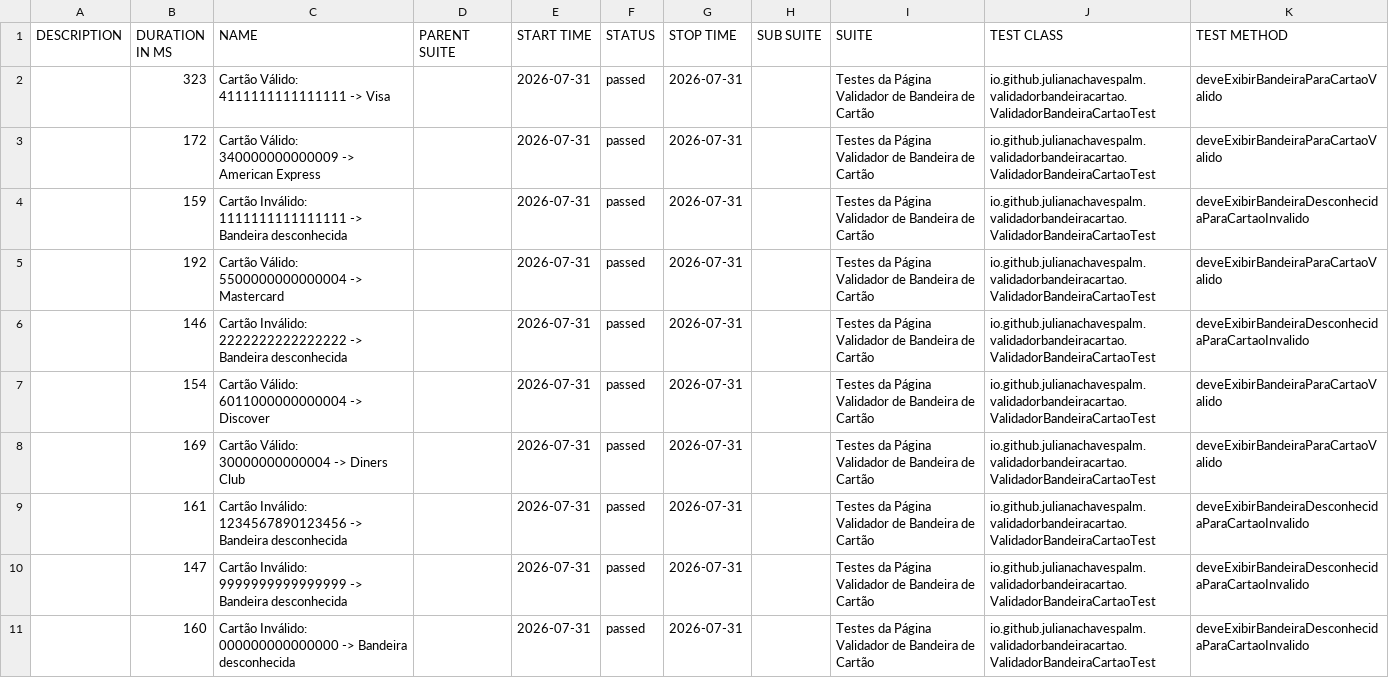
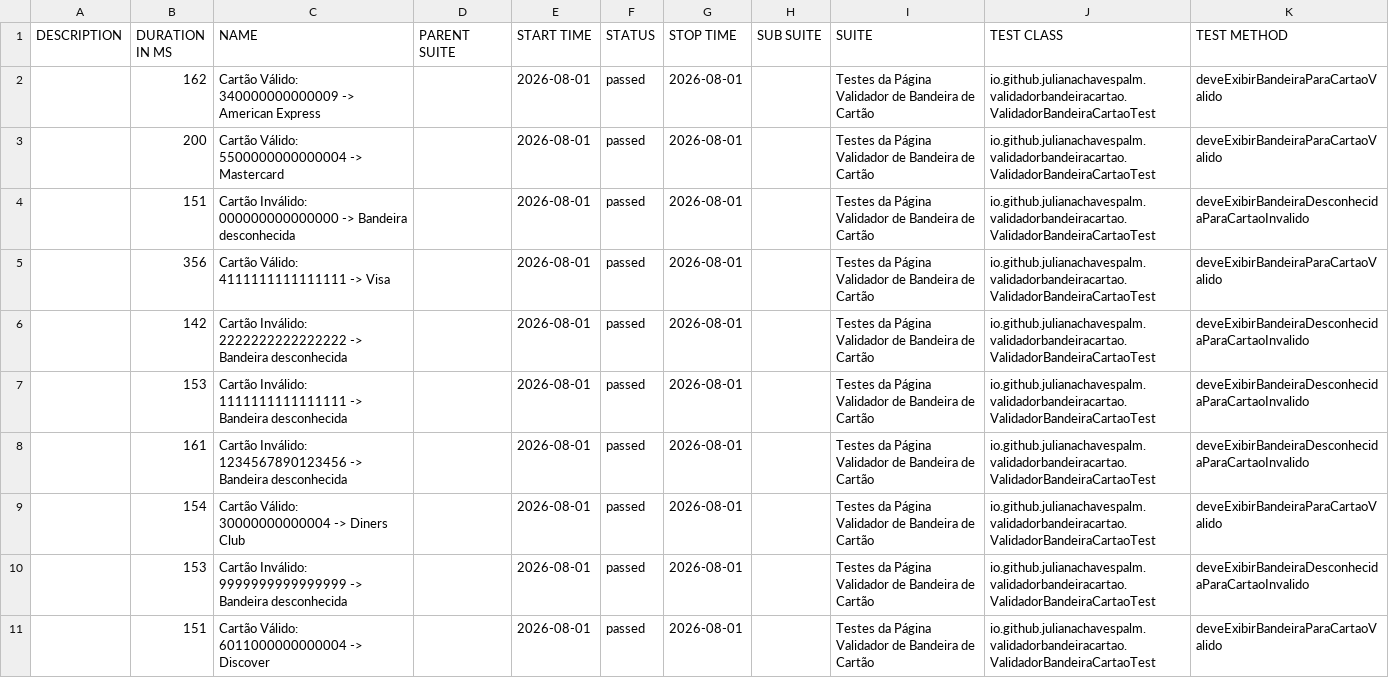
Before and after one commit to julianachavespalm/validadorbandeiracartao, a CSV file: data/suites.csv, drawn as a sheet.

```diff
--- a/data/suites.csv
+++ b/data/suites.csv
@@ -1,11 +1,11 @@
 "DESCRIPTION","DURATION IN MS","NAME","PARENT SUITE","START TIME","STATUS","STOP TIME","SUB SUITE","SUITE","TEST CLASS","TEST METHOD"
-"","323","Cartão Válido: 4111111111111111 -> Visa","","2026-07-31","passed","2026-07-31","","Testes da Página Validador de Bandeira de Cartão","io.github.julianachavespalm.validadorbandeiracartao.ValidadorBandeiraCartaoTest","deveExibirBandeiraParaCartaoValido"
-"","172","Cartão Válido: 340000000000009 -> American Express","","2026-07-31","passed","2026-07-31","","Testes da Página Validador de Bandeira de Cartão","io.github.julianachavespalm.validadorbandeiracartao.ValidadorBandeiraCartaoTest","deveExibirBandeiraParaCartaoValido"
-"","159","Cartão Inválido: 1111111111111111 -> Bandeira desconhecida","","2026-07-31","passed","2026-07-31","","Testes da Página Validador de Bandeira de Cartão","io.github.julianachavespalm.validadorbandeiracartao.ValidadorBandeiraCartaoTest","deveExibirBandeiraDesconhecidaParaCartaoInvalido"
-"","192","Cartão Válido: 5500000000000004 -> Mastercard","","2026-07-31","passed","2026-07-31","","Testes da Página Validador de Bandeira de Cartão","io.github.julianachavespalm.validadorbandeiracartao.ValidadorBandeiraCartaoTest","deveExibirBandeiraParaCartaoValido"
-"","146","Cartão Inválido: 2222222222222222 -> Bandeira desconhecida","","2026-07-31","passed","2026-07-31","","Testes da Página Validador de Bandeira de Cartão","io.github.julianachavespalm.validadorbandeiracartao.ValidadorBandeiraCartaoTest","deveExibirBandeiraDesconhecidaParaCartaoInvalido"
-"","154","Cartão Válido: 6011000000000004 -> Discover","","2026-07-31","passed","2026-07-31","","Testes da Página Validador de Bandeira de Cartão","io.github.julianachavespalm.validadorbandeiracartao.ValidadorBandeiraCartaoTest","deveExibirBandeiraParaCartaoValido"
-"","169","Cartão Válido: 30000000000004 -> Diners Club","","2026-07-31","passed","2026-07-31","","Testes da Página Validador de Bandeira de Cartão","io.github.julianachavespalm.validadorbandeiracartao.ValidadorBandeiraCartaoTest","deveExibirBandeiraParaCartaoValido"
-"","161","Cartão Inválido: 1234567890123456 -> Bandeira desconhecida","","2026-07-31","passed","2026-07-31","","Testes da Página Validador de Bandeira de Cartão","io.github.julianachavespalm.validadorbandeiracartao.ValidadorBandeiraCartaoTest","deveExibirBandeiraDesconhecidaParaCartaoInvalido"
-"","147","Cartão Inválido: 9999999999999999 -> Bandeira desconhecida","","2026-07-31","passed","2026-07-31","","Testes da Página Validador de Bandeira de Cartão","io.github.julianachavespalm.validadorbandeiracartao.ValidadorBandeiraCartaoTest","deveExibirBandeiraDesconhecidaParaCartaoInvalido"
-"","160","Cartão Inválido: 000000000000000 -> Bandeira desconhecida","","2026-07-31","passed","2026-07-31","","Testes da Página Validador de Bandeira de Cartão","io.github.julianachavespalm.validadorbandeiracartao.ValidadorBandeiraCartaoTest","deveExibirBandeiraDesconhecidaParaCartaoInvalido"
+"","162","Cartão Válido: 340000000000009 -> American Express","","2026-08-01","passed","2026-08-01","","Testes da Página Validador de Bandeira de Cartão","io.github.julianachavespalm.validadorbandeiracartao.ValidadorBandeiraCartaoTest","deveExibirBandeiraParaCartaoValido"
+"","200","Cartão Válido: 5500000000000004 -> Mastercard","","2026-08-01","passed","2026-08-01","","Testes da Página Validador de Bandeira de Cartão","io.github.julianachavespalm.validadorbandeiracartao.ValidadorBandeiraCartaoTest","deveExibirBandeiraParaCartaoValido"
+"","151","Cartão Inválido: 000000000000000 -> Bandeira desconhecida","","2026-08-01","passed","2026-08-01","","Testes da Página Validador de Bandeira de Cartão","io.github.julianachavespalm.validadorbandeiracartao.ValidadorBandeiraCartaoTest","deveExibirBandeiraDesconhecidaParaCartaoInvalido"
+"","356","Cartão Válido: 4111111111111111 -> Visa","","2026-08-01","passed","2026-08-01","","Testes da Página Validador de Bandeira de Cartão","io.github.julianachavespalm.validadorbandeiracartao.ValidadorBandeiraCartaoTest","deveExibirBandeiraParaCartaoValido"
+"","142","Cartão Inválido: 2222222222222222 -> Bandeira desconhecida","","2026-08-01","passed","2026-08-01","","Testes da Página Validador de Bandeira de Cartão","io.github.julianachavespalm.validadorbandeiracartao.ValidadorBandeiraCartaoTest","deveExibirBandeiraDesconhecidaParaCartaoInvalido"
+"","153","Cartão Inválido: 1111111111111111 -> Bandeira desconhecida","","2026-08-01","passed","2026-08-01","","Testes da Página Validador de Bandeira de Cartão","io.github.julianachavespalm.validadorbandeiracartao.ValidadorBandeiraCartaoTest","deveExibirBandeiraDesconhecidaParaCartaoInvalido"
+"","161","Cartão Inválido: 1234567890123456 -> Bandeira desconhecida","","2026-08-01","passed","2026-08-01","","Testes da Página Validador de Bandeira de Cartão","io.github.julianachavespalm.validadorbandeiracartao.ValidadorBandeiraCartaoTest","deveExibirBandeiraDesconhecidaParaCartaoInvalido"
+"","154","Cartão Válido: 30000000000004 -> Diners Club","","2026-08-01","passed","2026-08-01","","Testes da Página Validador de Bandeira de Cartão","io.github.julianachavespalm.validadorbandeiracartao.ValidadorBandeiraCartaoTest","deveExibirBandeiraParaCartaoValido"
+"","153","Cartão Inválido: 9999999999999999 -> Bandeira desconhecida","","2026-08-01","passed","2026-08-01","","Testes da Página Validador de Bandeira de Cartão","io.github.julianachavespalm.validadorbandeiracartao.ValidadorBandeiraCartaoTest","deveExibirBandeiraDesconhecidaParaCartaoInvalido"
+"","151","Cartão Válido: 6011000000000004 -> Discover","","2026-08-01","passed","2026-08-01","","Testes da Página Validador de Bandeira de Cartão","io.github.julianachavespalm.validadorbandeiracartao.ValidadorBandeiraCartaoTest","deveExibirBandeiraParaCartaoValido"
```
Also changed, not shown: 41 other files.
